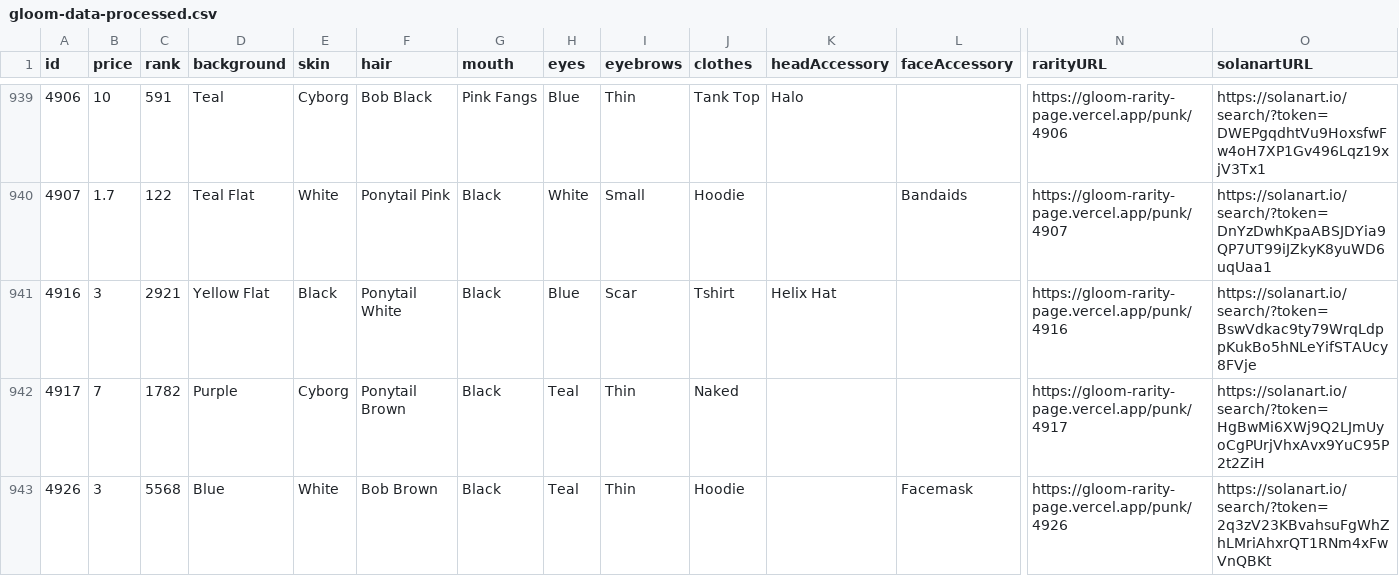
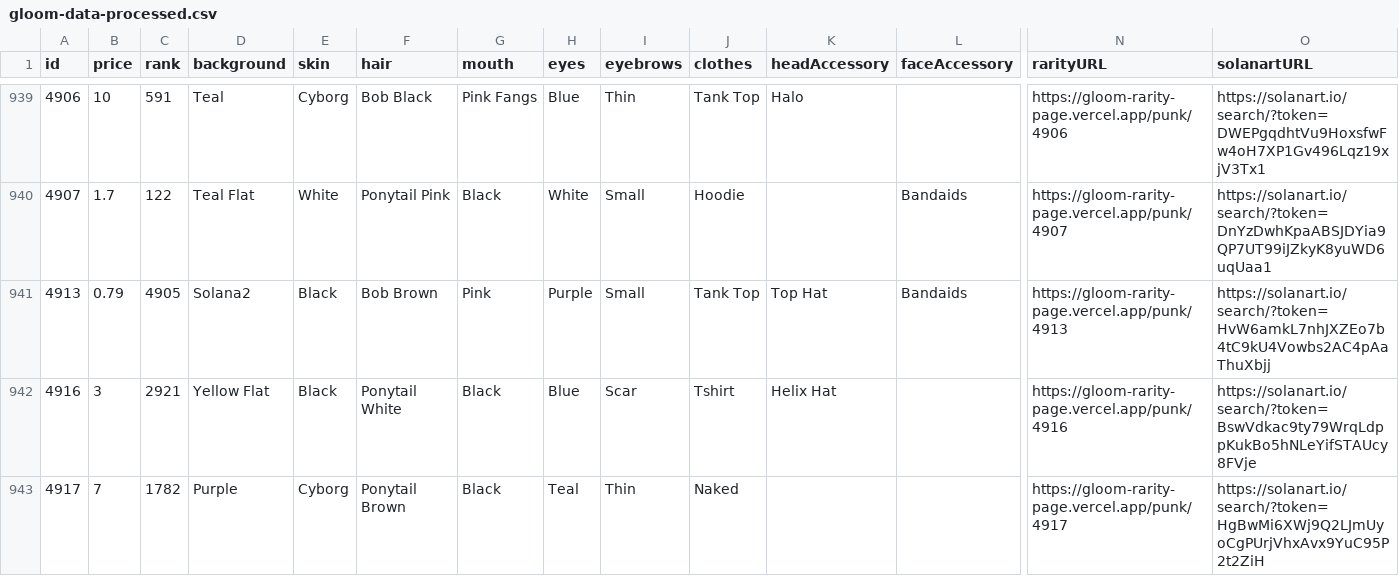
Before and after one commit to nobodykr/solanart-gloom-monitor, a CSV file: gloom-data-processed.csv, drawn as a sheet; only a part is shown, gaps mark what is left out; the shorter side is filled out with more unchanged rows; rows hold the shown columns only; the diff covers the shown part only; the diff names each change by its address in the sheet, - before the commit and + after, or states it on an @@ line.

Commit message:
Flat: latest data (2021-10-22T22:12:38.430Z) {   "date": "2021-10-22T22:12:38.430Z",   "files": [     {       "name": "gloom-data-processed.csv",       "deltaBytes": 410,       "source": "https://qzlsklfacc.medianetwork.cloud/nft_for_sale?collection=gloompunk"     }   ] }

```diff
--- a/gloom-data-processed.csv
+++ b/gloom-data-processed.csv
+row 941: 4913 | 0.79 | 4905 | Solana2 | Black | Bob Brown | Pink | Purple | Small | Tank Top | Top Hat | Bandaids | https://gloom-rarity-page.vercel.app/punk/4913 | https://solanart.io/search/?token=HvW6amkL7nhJXZEo7b4tC9kU4Vowbs2AC4pAaThuXbjj
```
Also changed, not shown: 1 added row and 1 edited cell elsewhere in this file.
